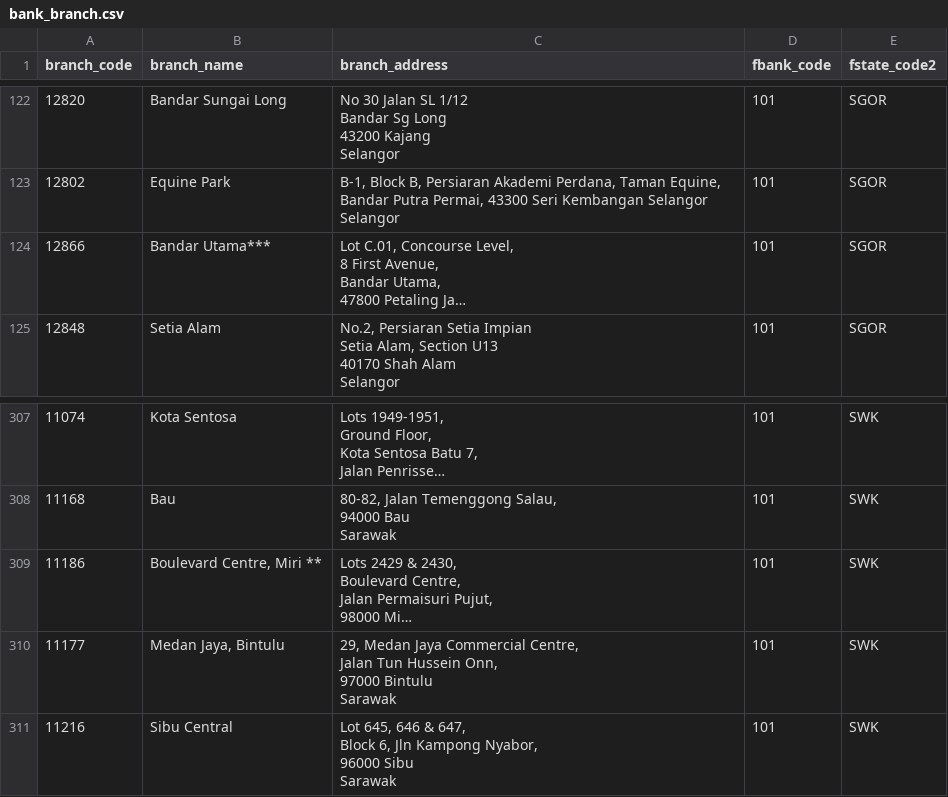
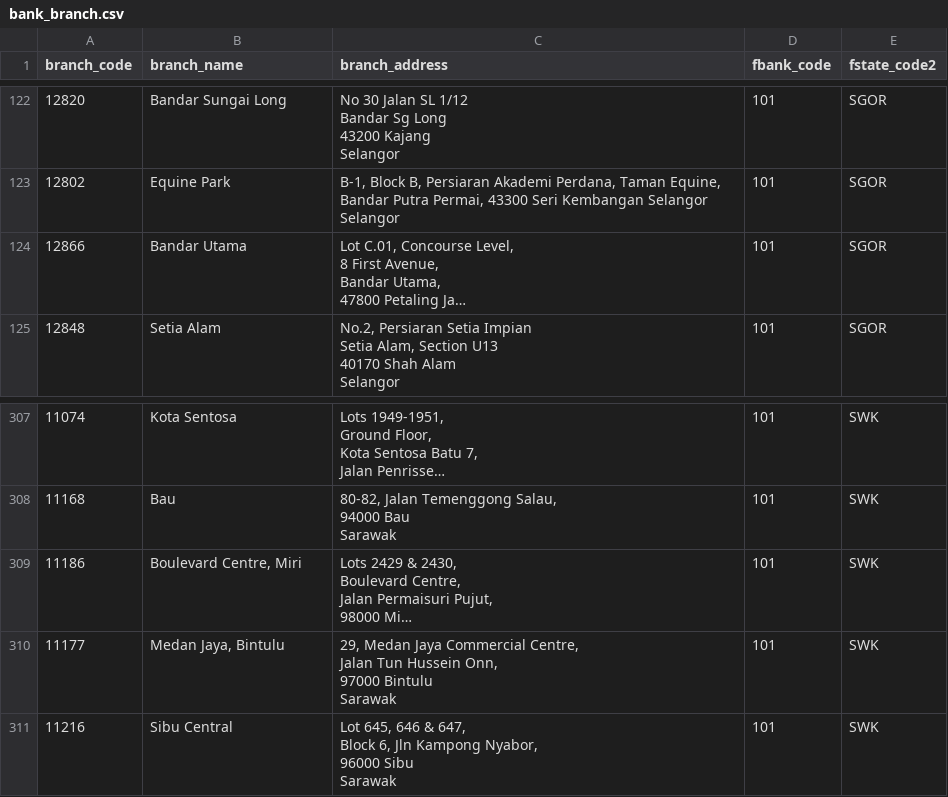
Before and after one commit to Aimanhudziq/aimanhudziq.github.io, a CSV file: database/seeds/csv/bank_branch.csv, drawn as a sheet; only a part is shown, gaps mark what is left out; long unchanged cells end in …; the diff names each change by its address in the sheet, - before the commit and + after, or states it on an @@ line.

```diff
--- a/database/seeds/csv/bank_branch.csv
+++ b/database/seeds/csv/bank_branch.csv
-B124 (branch_name): Bandar Utama***
+B124 (branch_name): Bandar Utama
-B309 (branch_name): Boulevard Centre, Miri **
+B309 (branch_name): Boulevard Centre, Miri
```
Also changed, not shown: database/seeds/csv/states.csv.
